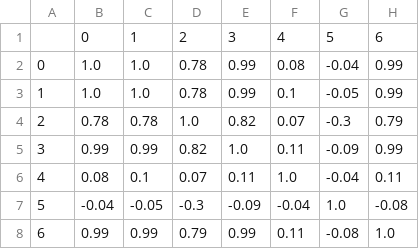
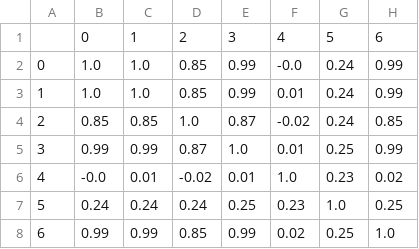
Before and after one commit to FWWorks/VAML_ApplicationPerformance, a CSV file: Include/correlation_pmd.csv, drawn as a sheet.

```diff
--- a/Include/correlation_pmd.csv
+++ b/Include/correlation_pmd.csv
@@ -1,8 +1,8 @@
 ,0,1,2,3,4,5,6
-0,1.0,1.0,0.78,0.99,0.08,-0.04,0.99
-1,1.0,1.0,0.78,0.99,0.1,-0.05,0.99
-2,0.78,0.78,1.0,0.82,0.07,-0.3,0.79
-3,0.99,0.99,0.82,1.0,0.11,-0.09,0.99
-4,0.08,0.1,0.07,0.11,1.0,-0.04,0.11
-5,-0.04,-0.05,-0.3,-0.09,-0.04,1.0,-0.08
-6,0.99,0.99,0.79,0.99,0.11,-0.08,1.0
+0,1.0,1.0,0.85,0.99,-0.0,0.24,0.99
+1,1.0,1.0,0.85,0.99,0.01,0.24,0.99
+2,0.85,0.85,1.0,0.87,-0.02,0.24,0.85
+3,0.99,0.99,0.87,1.0,0.01,0.25,0.99
+4,-0.0,0.01,-0.02,0.01,1.0,0.23,0.02
+5,0.24,0.24,0.24,0.25,0.23,1.0,0.25
+6,0.99,0.99,0.85,0.99,0.02,0.25,1.0
```
Also changed, not shown: 4 other files.
